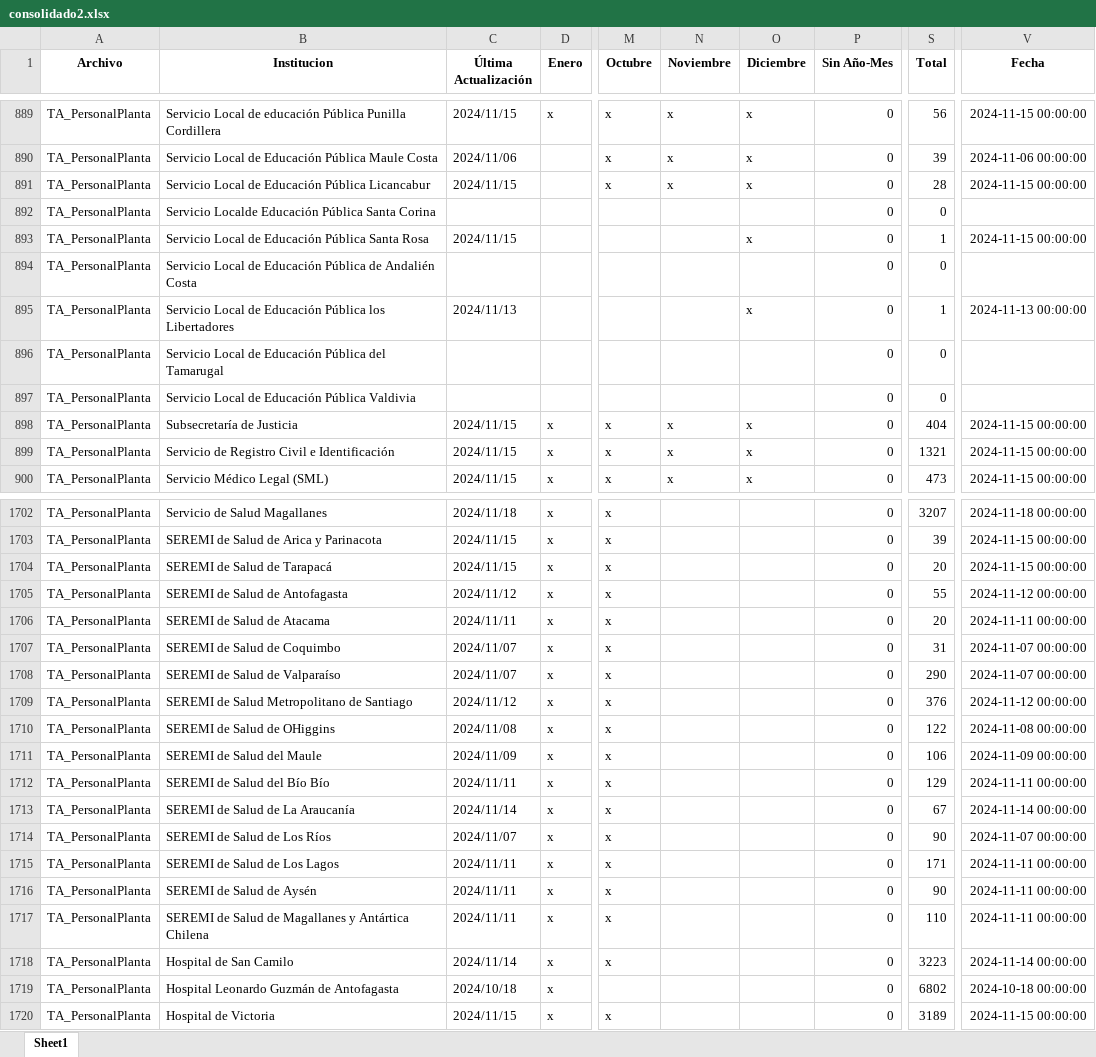
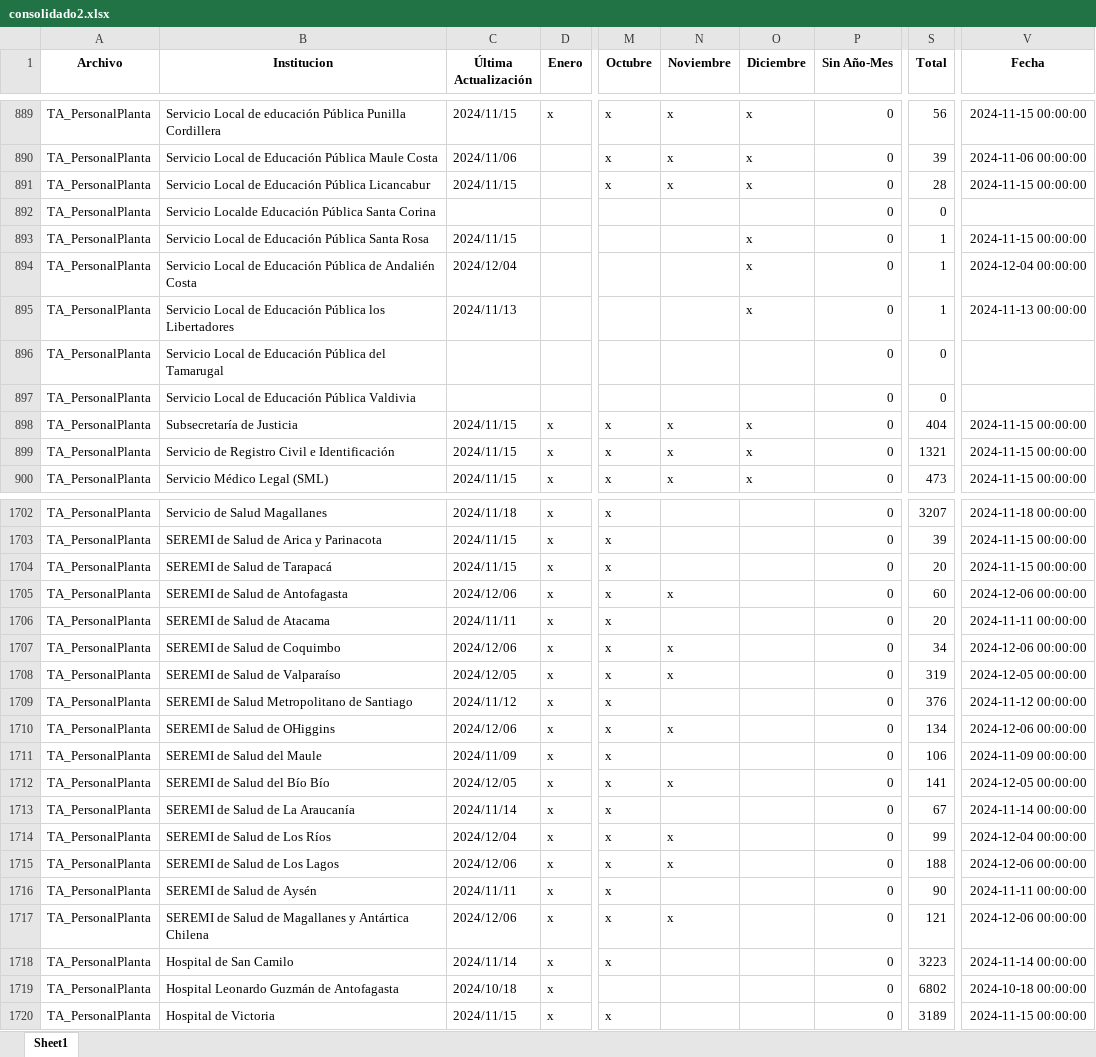
Before and after one commit to Sud-Austral/action_transparencia, an Excel workbook: consolidado2.xlsx, sheet Sheet1, drawn as a sheet; only a part is shown, gaps mark what is left out; values as stored, in another font and other column widths than the file's, no borders; the diff covers the shown part only; the diff names each change by its address in the sheet, - before the commit and + after, or states it on an @@ line.

```diff
--- a/consolidado2.xlsx (sheet Sheet1)
+++ b/consolidado2.xlsx (sheet Sheet1)
-C894 (Última Actualización): (empty)
+C894 (Última Actualización): 2024/12/04
-O894 (Diciembre): (empty)
+O894 (Diciembre): x
-S894 (Total): 0
+S894 (Total): 1
-V894 (Fecha): (empty)
+V894 (Fecha): 2024-12-04 00:00:00
-C1705 (Última Actualización): 2024/11/12
+C1705 (Última Actualización): 2024/12/06
-N1705 (Noviembre): (empty)
+N1705 (Noviembre): x
-S1705 (Total): 55
+S1705 (Total): 60
-V1705 (Fecha): 2024-11-12 00:00:00
+V1705 (Fecha): 2024-12-06 00:00:00
-C1707 (Última Actualización): 2024/11/07
+C1707 (Última Actualización): 2024/12/06
-N1707:N1708 (Noviembre): (empty)
+N1707:N1708 (Noviembre): x
-S1707 (Total): 31
+S1707 (Total): 34
-V1707 (Fecha): 2024-11-07 00:00:00
+V1707 (Fecha): 2024-12-06 00:00:00
-C1708 (Última Actualización): 2024/11/07
+C1708 (Última Actualización): 2024/12/05
-S1708 (Total): 290
+S1708 (Total): 319
-V1708 (Fecha): 2024-11-07 00:00:00
+V1708 (Fecha): 2024-12-05 00:00:00
-C1710 (Última Actualización): 2024/11/08
+C1710 (Última Actualización): 2024/12/06
-N1710 (Noviembre): (empty)
+N1710 (Noviembre): x
-S1710 (Total): 122
+S1710 (Total): 134
-V1710 (Fecha): 2024-11-08 00:00:00
+V1710 (Fecha): 2024-12-06 00:00:00
-C1712 (Última Actualización): 2024/11/11
+C1712 (Última Actualización): 2024/12/05
-N1712 (Noviembre): (empty)
+N1712 (Noviembre): x
-S1712 (Total): 129
+S1712 (Total): 141
-V1712 (Fecha): 2024-11-11 00:00:00
+V1712 (Fecha): 2024-12-05 00:00:00
-C1714 (Última Actualización): 2024/11/07
+C1714 (Última Actualización): 2024/12/04
-N1714:N1715 (Noviembre): (empty)
+N1714:N1715 (Noviembre): x
-S1714 (Total): 90
+S1714 (Total): 99
-V1714 (Fecha): 2024-11-07 00:00:00
+V1714 (Fecha): 2024-12-04 00:00:00
-C1715 (Última Actualización): 2024/11/11
+C1715 (Última Actualización): 2024/12/06
-S1715 (Total): 171
+S1715 (Total): 188
-V1715 (Fecha): 2024-11-11 00:00:00
+V1715 (Fecha): 2024-12-06 00:00:00
-C1717 (Última Actualización): 2024/11/11
+C1717 (Última Actualización): 2024/12/06
-N1717 (Noviembre): (empty)
+N1717 (Noviembre): x
-S1717 (Total): 110
+S1717 (Total): 121
-V1717 (Fecha): 2024-11-11 00:00:00
+V1717 (Fecha): 2024-12-06 00:00:00
```
Also changed, not shown: 593 edited cells elsewhere in this sheet, consolidado_historico2.xlsx.
